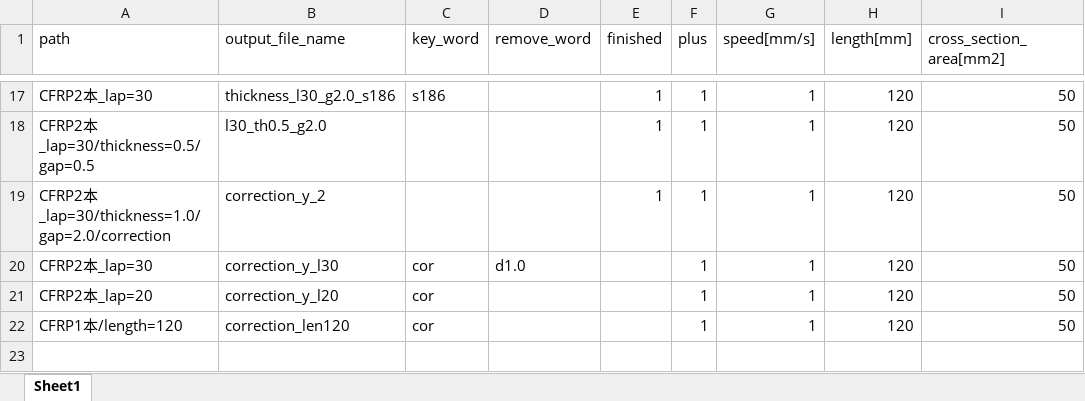
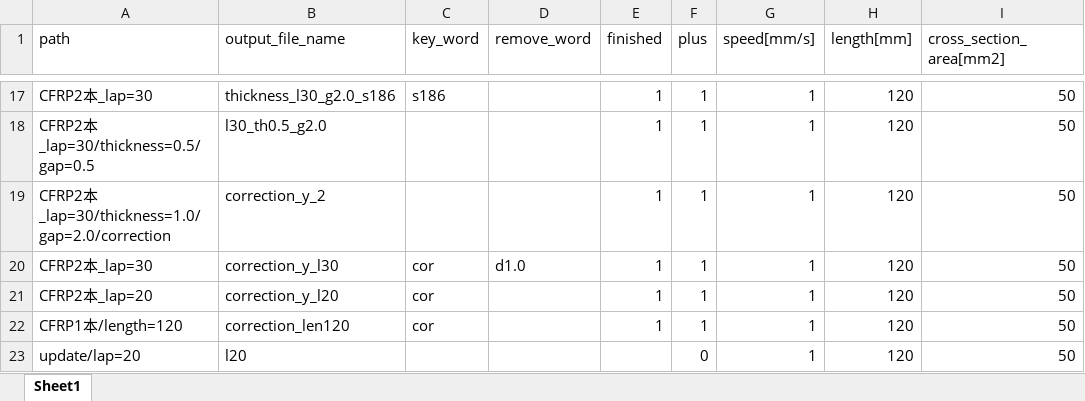
Before and after one commit to jay0423/ansys-management, an Excel workbook: path.xlsx, sheet Sheet1, drawn as a sheet; only a part is shown, gaps mark what is left out; values as stored, in another font and other column widths than the file's, no borders; the diff names each change by its address in the sheet, - before the commit and + after, or states it on an @@ line.

```diff
--- a/path.xlsx (sheet Sheet1)
+++ b/path.xlsx (sheet Sheet1)
-E20:E22 (finished): (empty)
+E20:E22 (finished): 1
+row 23: update/lap=20 | l20 |  |  |  | 0 | 1 | 120 | 50
```
Also changed, not shown: 6 other files.
